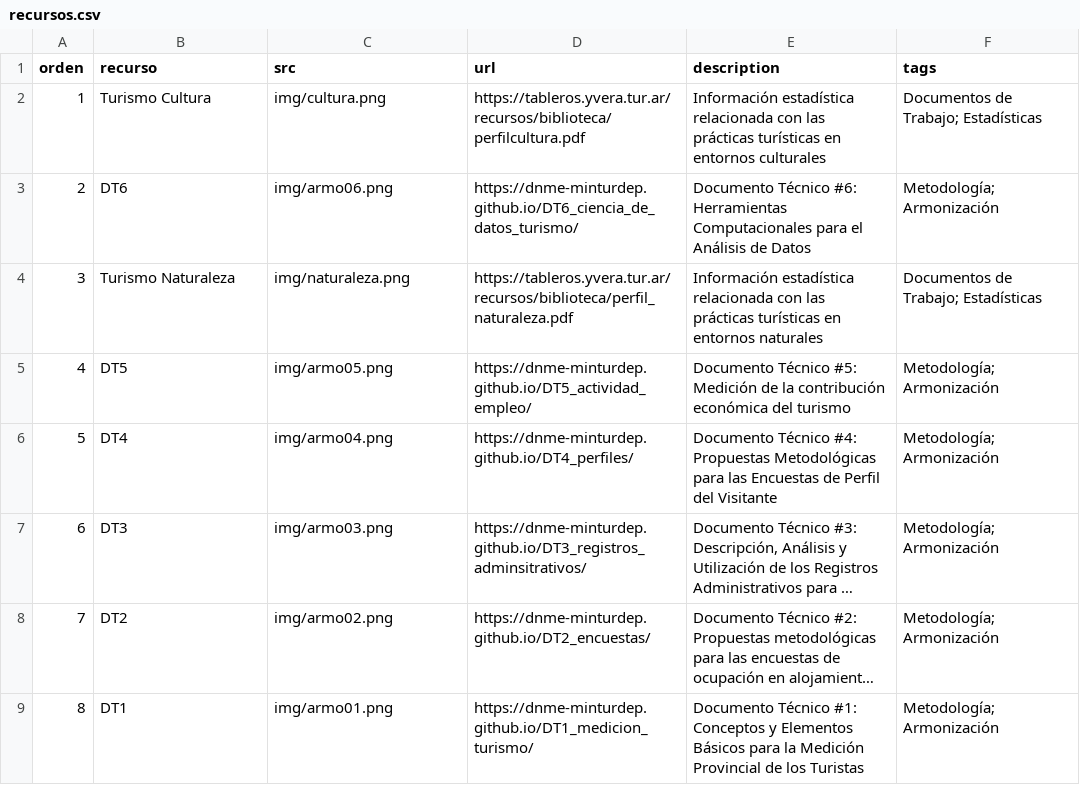
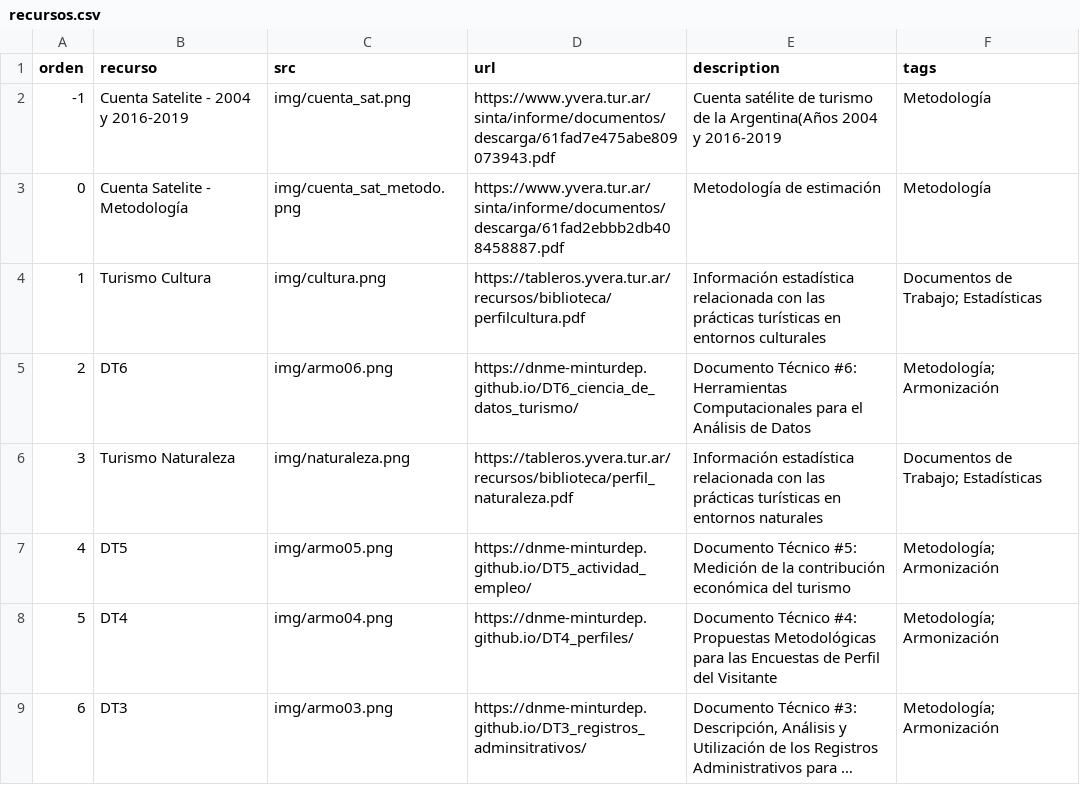
Before and after one commit to dnme-minturdep/biblioteca, a CSV file: docs/content/recursos.csv, drawn as a sheet; only a part is shown; the shorter side is filled out with more unchanged rows; long unchanged cells end in ….

```diff
--- a/docs/content/recursos.csv
+++ b/docs/content/recursos.csv
@@ -1,2 +1,4 @@
 orden,recurso,src,url,description,tags
+-1,Cuenta Satelite - 2004 y 2016-2019,img/cuenta_sat.png,https://www.yvera.tur.ar/sinta/informe/documentos/descarga/61fad7e475abe809073943.pdf,Cuenta satélite de turismo de la Argentina(Años 2004 y 2016-2019,Metodología
+0,Cuenta Satelite - Metodología,img/cuenta_sat_metodo.png,https://www.yvera.tur.ar/sinta/informe/documentos/descarga/61fad2ebbb2db408458887.pdf,Metodología de estimación,Metodología
 1,Turismo Cultura,img/cultura.png,https://tableros.yvera.tur.ar/recursos/biblioteca/perfilcultura.pdf,Información estadística relacionada con las prácticas turísticas en entornos culturales,Documentos de Trabajo; Estadísticas
```
Also changed, not shown: content/recursos.csv, 10 other files.
